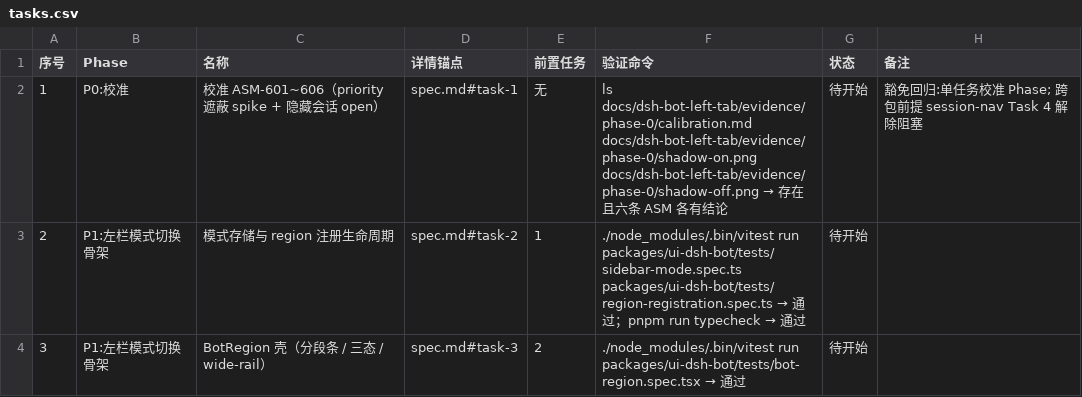
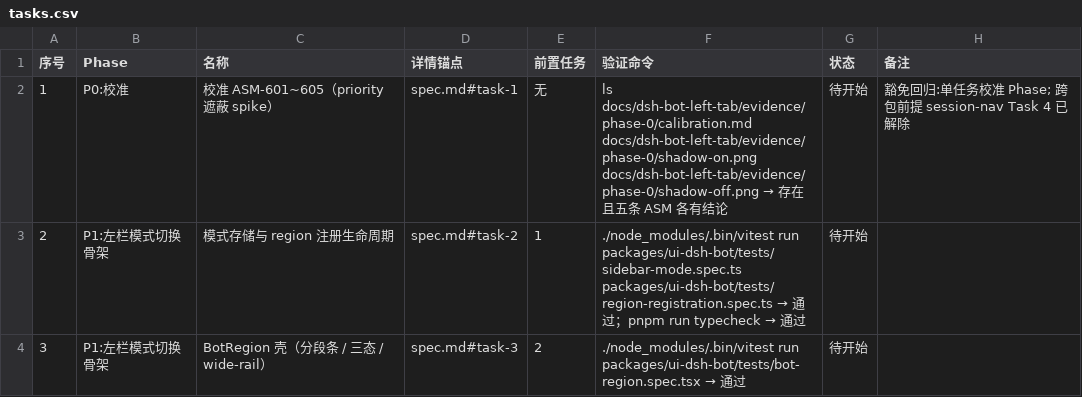
Before and after one commit to Nothing1024/dsh-bot, a CSV file: docs/dsh-bot-left-tab/tasks.csv, drawn as a sheet; only a part is shown.

```diff
--- a/docs/dsh-bot-left-tab/tasks.csv
+++ b/docs/dsh-bot-left-tab/tasks.csv
@@ -1,3 +1,3 @@
 序号,Phase,名称,详情锚点,前置任务,验证命令,状态,备注
-1,P0:校准,校准 ASM-601~606（priority 遮蔽 spike + 隐藏会话 open）,spec.md#task-1,无,ls docs/dsh-bot-left-tab/evidence/phase-0/calibration.md docs/dsh-bot-left-tab/evidence/phase-0/shadow-on.png docs/dsh-bot-left-tab/evidence/phase-0/shadow-off.png → 存在且六条 ASM 各有结论,待开始,豁免回归:单任务校准 Phase; 跨包前提 session-nav Task 4 解除阻塞
+1,P0:校准,校准 ASM-601~605（priority 遮蔽 spike）,spec.md#task-1,无,ls docs/dsh-bot-left-tab/evidence/phase-0/calibration.md docs/dsh-bot-left-tab/evidence/phase-0/shadow-on.png docs/dsh-bot-left-tab/evidence/phase-0/shadow-off.png → 存在且五条 ASM 各有结论,待开始,豁免回归:单任务校准 Phase; 跨包前提 session-nav Task 4 已解除
 2,P1:左栏模式切换骨架,模式存储与 region 注册生命周期,spec.md#task-2,1,./node_modules/.bin/vitest run packages/ui-dsh-bot/tests/sidebar-mode.spec.ts packages/ui-dsh-bot/tests/region-registration.spec.ts → 通过；pnpm run typecheck → 通过,待开始,
```
Also changed, not shown: 2 other files.
